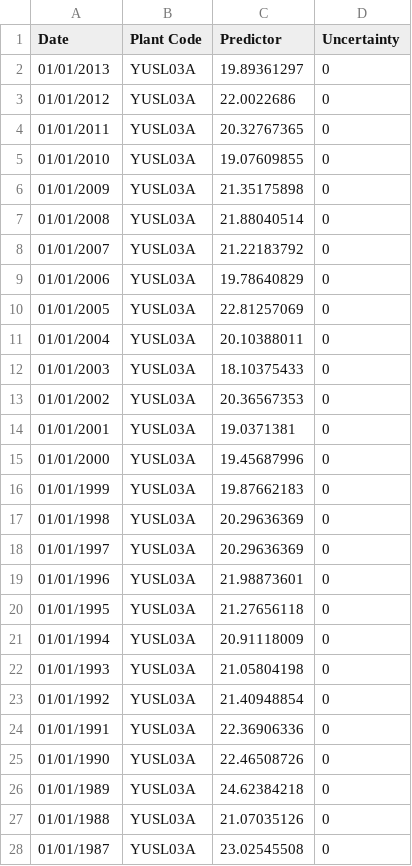
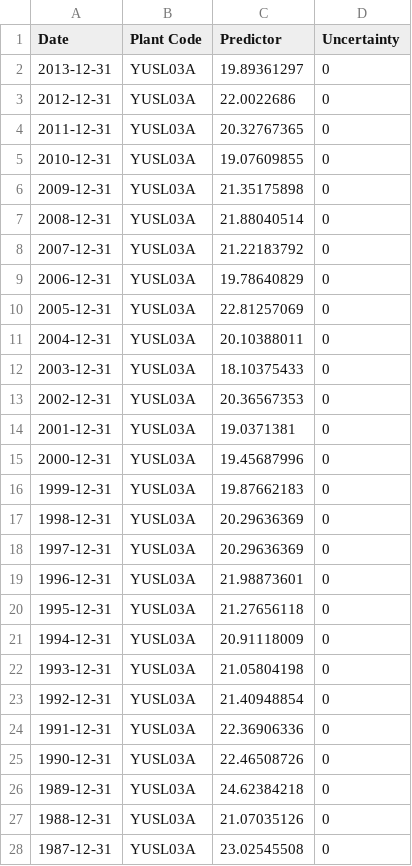
Before and after one commit to AndrewIOM/shrub-nutrient-modelling, a CSV file: data/yuribei-d18O-imputed.csv, drawn as a sheet; only a part is shown; the diff covers the shown part only.

```diff
--- a/data/yuribei-d18O-imputed.csv
+++ b/data/yuribei-d18O-imputed.csv
@@ -1,28 +1,28 @@
 Date,Plant Code,Predictor,Uncertainty
-01/01/2013,YUSL03A,19.89361297,0
-01/01/2012,YUSL03A,22.0022686,0
-01/01/2011,YUSL03A,20.32767365,0
-01/01/2010,YUSL03A,19.07609855,0
-01/01/2009,YUSL03A,21.35175898,0
-01/01/2008,YUSL03A,21.88040514,0
-01/01/2007,YUSL03A,21.22183792,0
-01/01/2006,YUSL03A,19.78640829,0
-01/01/2005,YUSL03A,22.81257069,0
-01/01/2004,YUSL03A,20.10388011,0
-01/01/2003,YUSL03A,18.10375433,0
-01/01/2002,YUSL03A,20.36567353,0
-01/01/2001,YUSL03A,19.0371381,0
-01/01/2000,YUSL03A,19.45687996,0
-01/01/1999,YUSL03A,19.87662183,0
-01/01/1998,YUSL03A,20.29636369,0
-01/01/1997,YUSL03A,20.29636369,0
-01/01/1996,YUSL03A,21.98873601,0
-01/01/1995,YUSL03A,21.27656118,0
-01/01/1994,YUSL03A,20.91118009,0
-01/01/1993,YUSL03A,21.05804198,0
-01/01/1992,YUSL03A,21.40948854,0
-01/01/1991,YUSL03A,22.36906336,0
-01/01/1990,YUSL03A,22.46508726,0
-01/01/1989,YUSL03A,24.62384218,0
-01/01/1988,YUSL03A,21.07035126,0
-01/01/1987,YUSL03A,23.02545508,0
+2013-12-31,YUSL03A,19.89361297,0
+2012-12-31,YUSL03A,22.0022686,0
+2011-12-31,YUSL03A,20.32767365,0
+2010-12-31,YUSL03A,19.07609855,0
+2009-12-31,YUSL03A,21.35175898,0
+2008-12-31,YUSL03A,21.88040514,0
+2007-12-31,YUSL03A,21.22183792,0
+2006-12-31,YUSL03A,19.78640829,0
+2005-12-31,YUSL03A,22.81257069,0
+2004-12-31,YUSL03A,20.10388011,0
+2003-12-31,YUSL03A,18.10375433,0
+2002-12-31,YUSL03A,20.36567353,0
+2001-12-31,YUSL03A,19.0371381,0
+2000-12-31,YUSL03A,19.45687996,0
+1999-12-31,YUSL03A,19.87662183,0
+1998-12-31,YUSL03A,20.29636369,0
+1997-12-31,YUSL03A,20.29636369,0
+1996-12-31,YUSL03A,21.98873601,0
+1995-12-31,YUSL03A,21.27656118,0
+1994-12-31,YUSL03A,20.91118009,0
+1993-12-31,YUSL03A,21.05804198,0
+1992-12-31,YUSL03A,21.40948854,0
+1991-12-31,YUSL03A,22.36906336,0
+1990-12-31,YUSL03A,22.46508726,0
+1989-12-31,YUSL03A,24.62384218,0
+1988-12-31,YUSL03A,21.07035126,0
+1987-12-31,YUSL03A,23.02545508,0
```
Also changed, not shown: 133 edited cells elsewhere in this file, data/yamal-temperature-max-jja.csv, data/yamal-temperature-mean-quarters.csv, 33 other files.
